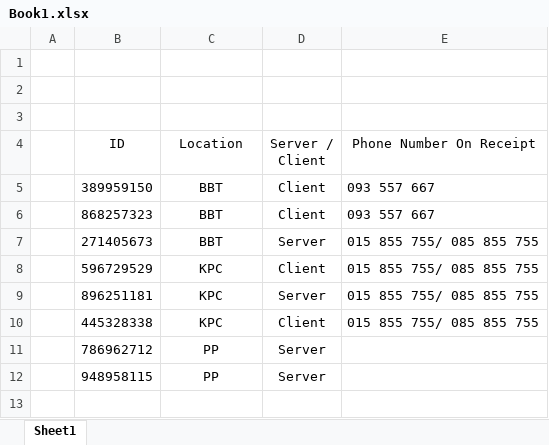
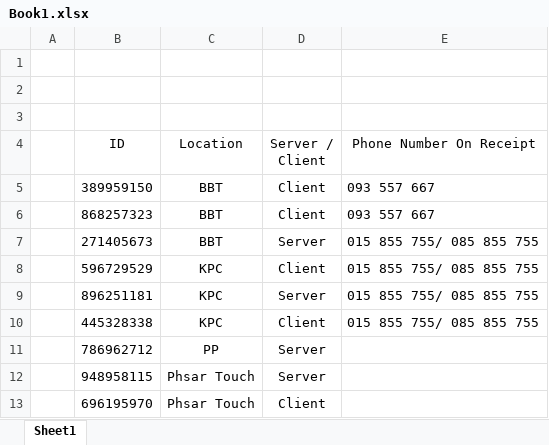
Before and after one commit to sethathay/PPBakery, an Excel workbook: docs/Book1.xlsx, sheet Sheet1, drawn as a sheet; values as stored, in another font and other column widths than the file's, no borders; the diff names each change by its address in the sheet, - before the commit and + after, or states it on an @@ line.

```diff
--- a/docs/Book1.xlsx (sheet Sheet1)
+++ b/docs/Book1.xlsx (sheet Sheet1)
-C12 (Location): PP
+C12 (Location): Phsar Touch
+row 13:  | 696195970 | Phsar Touch | Client
```
Also changed, not shown: 1 other file.
